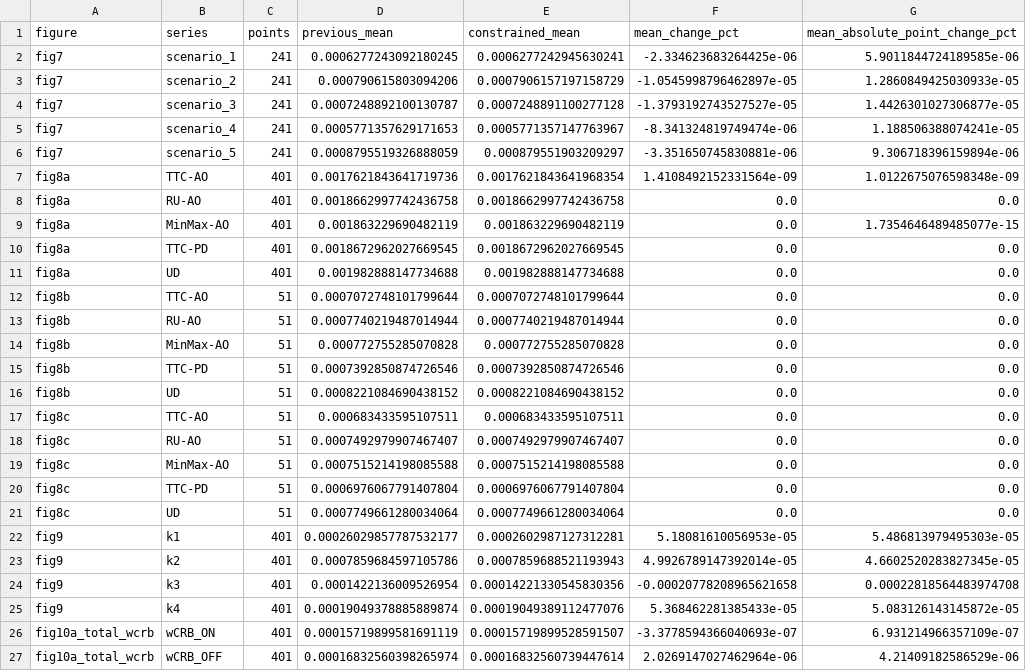
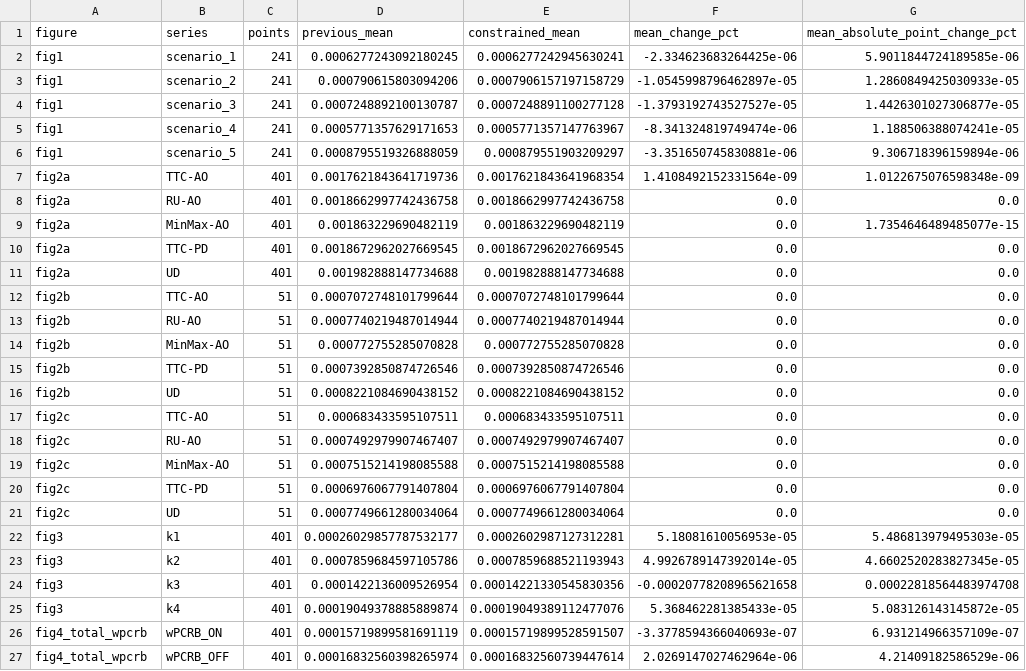
Before and after one commit to lyczuijunlang-tech/experiment-result, a CSV file: 结果/threshold_curve_comparison.csv, drawn as a sheet; only a part is shown; the diff names each change by its address in the sheet, - before the commit and + after, or states it on an @@ line.

```diff
--- a/结果/threshold_curve_comparison.csv
+++ b/结果/threshold_curve_comparison.csv
-A2:A6 (figure): fig7
+A2:A6 (figure): fig1
-A7:A11 (figure): fig8a
+A7:A11 (figure): fig2a
-A12:A16 (figure): fig8b
+A12:A16 (figure): fig2b
-A17:A21 (figure): fig8c
+A17:A21 (figure): fig2c
-A22:A25 (figure): fig9
+A22:A25 (figure): fig3
-A26:A27 (figure): fig10a_total_wcrb
+A26:A27 (figure): fig4_total_wpcrb
-B26 (series): wCRB_ON
+B26 (series): wPCRB_ON
-B27 (series): wCRB_OFF
+B27 (series): wPCRB_OFF
```
Also changed, not shown: 52 other files.
